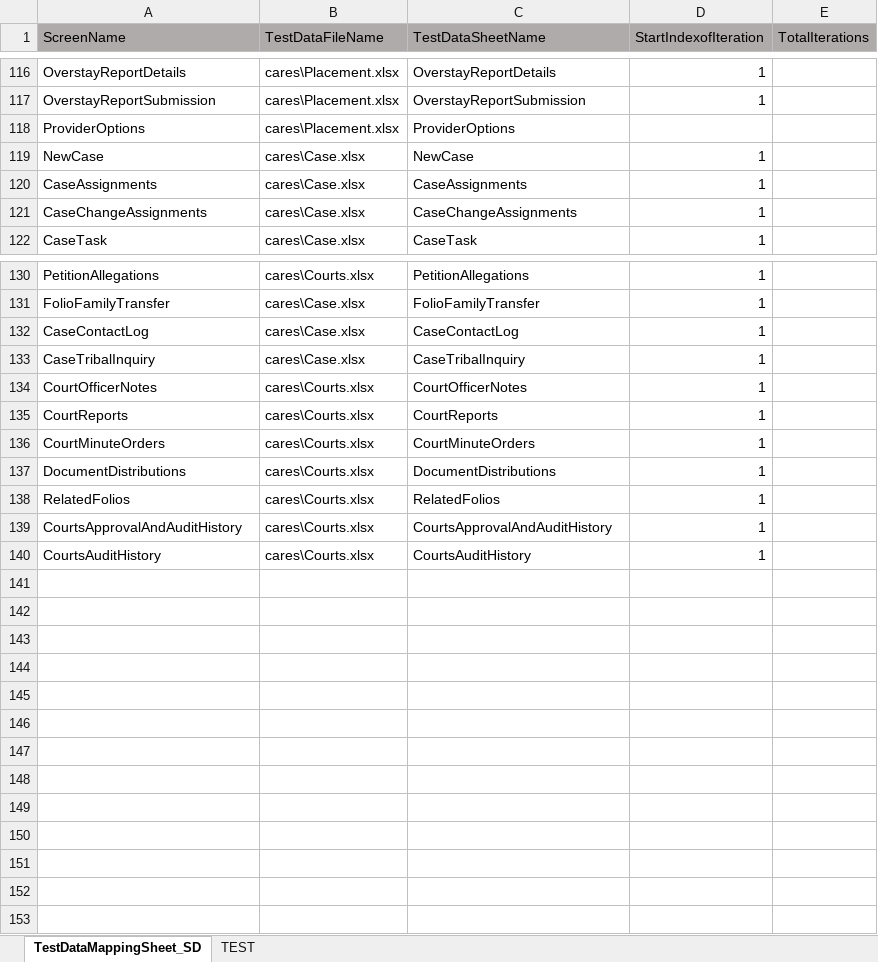
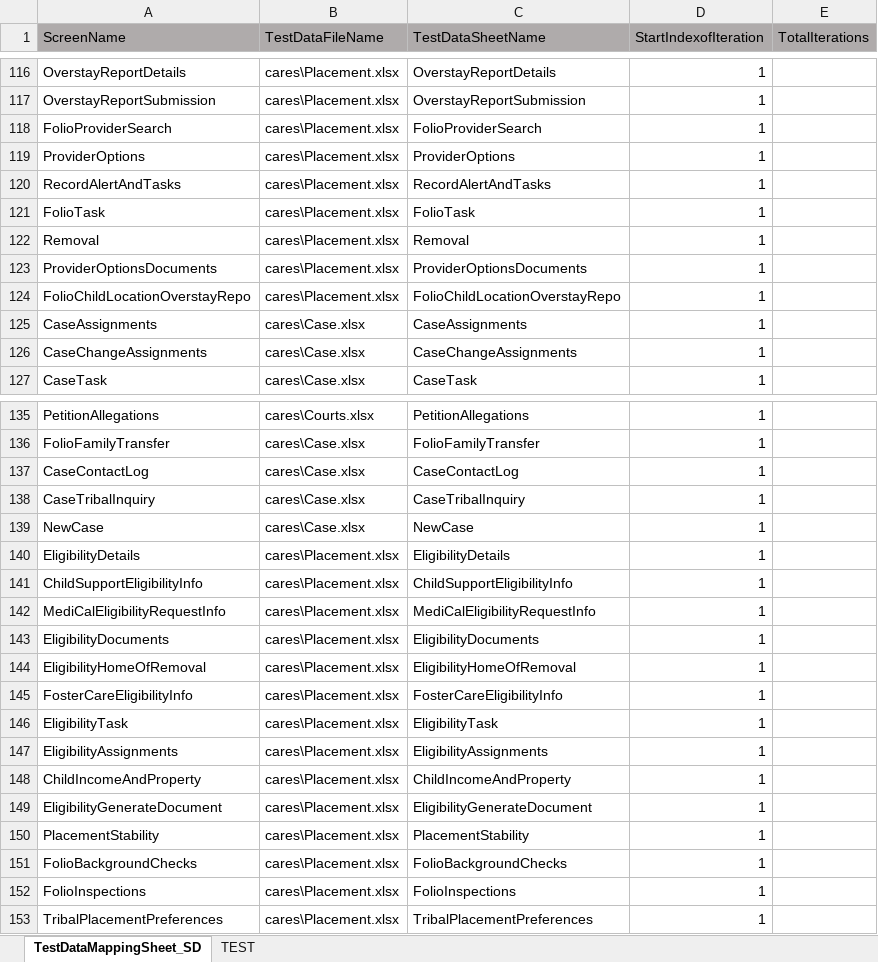
Before and after one commit to nitishhkthakur/Test_Data_repository, an Excel workbook: TestDataMappingSheet.xlsx, sheet TestDataMappingSheet_SD, drawn as a sheet; only a part is shown, gaps mark what is left out; values as stored, in another font and other column widths than the file's, no borders; removed rows and columns are numbered as before the commit, all else as after; the diff covers the shown part only; the diff names each change by its address in the sheet, - before the commit and + after, or states it on an @@ line.

Commit message:
Add files via upload

```diff
--- a/TestDataMappingSheet.xlsx (sheet TestDataMappingSheet_SD)
+++ b/TestDataMappingSheet.xlsx (sheet TestDataMappingSheet_SD)
+row 118: FolioProviderSearch | cares\Placement.xlsx | FolioProviderSearch | 1
-D119 (StartIndexofIteration): (empty)
+D119 (StartIndexofIteration): 1
+row 120: RecordAlertAndTasks | cares\Placement.xlsx | RecordAlertAndTasks | 1
+row 121: FolioTask | cares\Placement.xlsx | FolioTask | 1
+row 122: Removal | cares\Placement.xlsx | Removal | 1
+row 123: ProviderOptionsDocuments | cares\Placement.xlsx | ProviderOptionsDocuments | 1
+row 124: FolioChildLocationOverstayRepo | cares\Placement.xlsx | FolioChildLocationOverstayRepo | 1
-row 134: CourtOfficerNotes | cares\Courts.xlsx | CourtOfficerNotes | 1
-row 135: CourtReports | cares\Courts.xlsx | CourtReports | 1
-row 136: CourtMinuteOrders | cares\Courts.xlsx | CourtMinuteOrders | 1
-row 137: DocumentDistributions | cares\Courts.xlsx | DocumentDistributions | 1
-row 138: RelatedFolios | cares\Courts.xlsx | RelatedFolios | 1
-row 139: CourtsApprovalAndAuditHistory | cares\Courts.xlsx | CourtsApprovalAndAuditHistory | 1
-row 140: CourtsAuditHistory | cares\Courts.xlsx | CourtsAuditHistory | 1
@@ row 119 moved to row 139: NewCase @@
+row 140: EligibilityDetails | cares\Placement.xlsx | EligibilityDetails | 1
+row 141: ChildSupportEligibilityInfo | cares\Placement.xlsx | ChildSupportEligibilityInfo | 1
+row 142: MediCalEligibilityRequestInfo | cares\Placement.xlsx | MediCalEligibilityRequestInfo | 1
+row 143: EligibilityDocuments | cares\Placement.xlsx | EligibilityDocuments | 1
+row 144: EligibilityHomeOfRemoval | cares\Placement.xlsx | EligibilityHomeOfRemoval | 1
+row 145: FosterCareEligibilityInfo | cares\Placement.xlsx | FosterCareEligibilityInfo | 1
+row 146: EligibilityTask | cares\Placement.xlsx | EligibilityTask | 1
+row 147: EligibilityAssignments | cares\Placement.xlsx | EligibilityAssignments | 1
+row 148: ChildIncomeAndProperty | cares\Placement.xlsx | ChildIncomeAndProperty | 1
+row 149: EligibilityGenerateDocument | cares\Placement.xlsx | EligibilityGenerateDocument | 1
+row 150: PlacementStability | cares\Placement.xlsx | PlacementStability | 1
+row 151: FolioBackgroundChecks | cares\Placement.xlsx | FolioBackgroundChecks | 1
+row 152: FolioInspections | cares\Placement.xlsx | FolioInspections | 1
+row 153: TribalPlacementPreferences | cares\Placement.xlsx | TribalPlacementPreferences | 1
```
Also changed, not shown: 2 edited cells elsewhere in this sheet.
